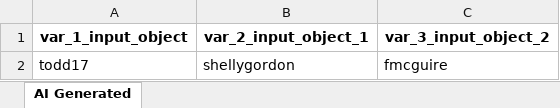
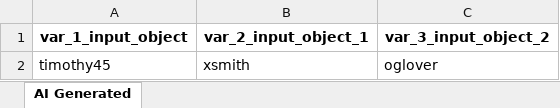
Before and after one commit to laiphamkat/sprint_s13, an Excel workbook: Test Data Driven/AI-Generated/TestCase-00000.xlsx, sheet AI Generated, drawn as a sheet; values as stored, in another font and other column widths than the file's, no borders; removed rows and columns are numbered as before the commit, all else as after; the diff names each change by its address in the sheet, - before the commit and + after, or states it on an @@ line.

Commit message:
Generated by Katalon AI

```diff
--- a/Test Data Driven/AI-Generated/TestCase-00000.xlsx (sheet AI Generated)
+++ b/Test Data Driven/AI-Generated/TestCase-00000.xlsx (sheet AI Generated)
-row 2: todd17 | shellygordon | fmcguire
+row 2: timothy45 | xsmith | oglover
```
Also changed, not shown: 15 other files.
